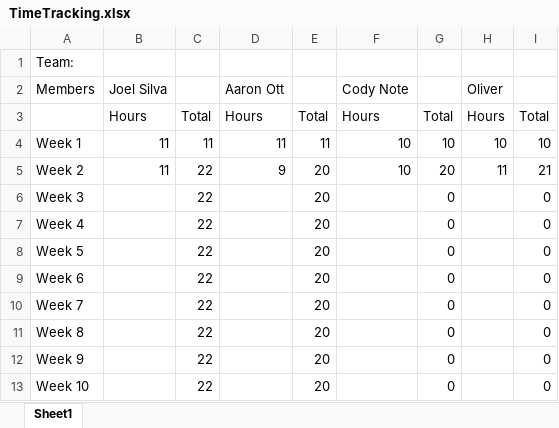
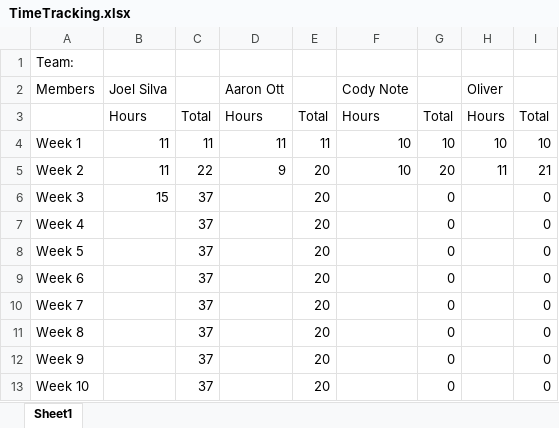
Before and after one commit to TeamCapstone/MillerConstruction-, an Excel workbook: TimeTracking.xlsx, sheet Sheet1, drawn as a sheet; values as stored, in another font and other column widths than the file's, no borders; the diff names each change by its address in the sheet, - before the commit and + after, or states it on an @@ line.

Commit message:
Updating the Time Sheet

```diff
--- a/TimeTracking.xlsx (sheet Sheet1)
+++ b/TimeTracking.xlsx (sheet Sheet1)
-B6: (empty)
+B6: 15
-C6:C13: 22
+C6:C13: 37
```
Also changed, not shown: 2 other files.
